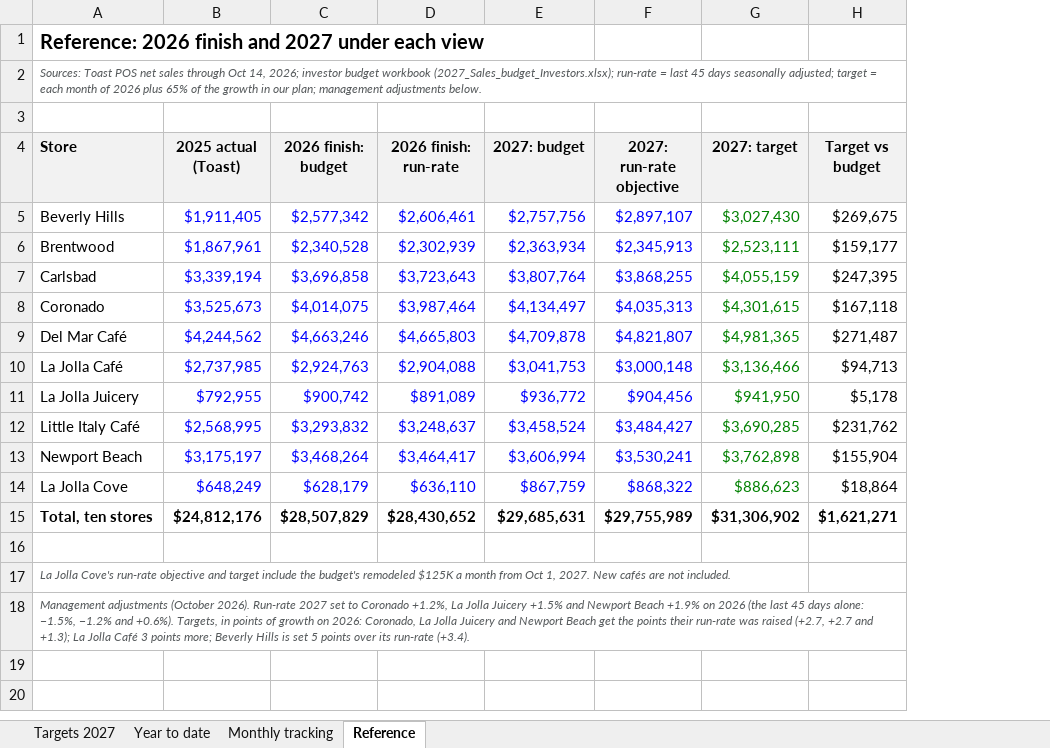
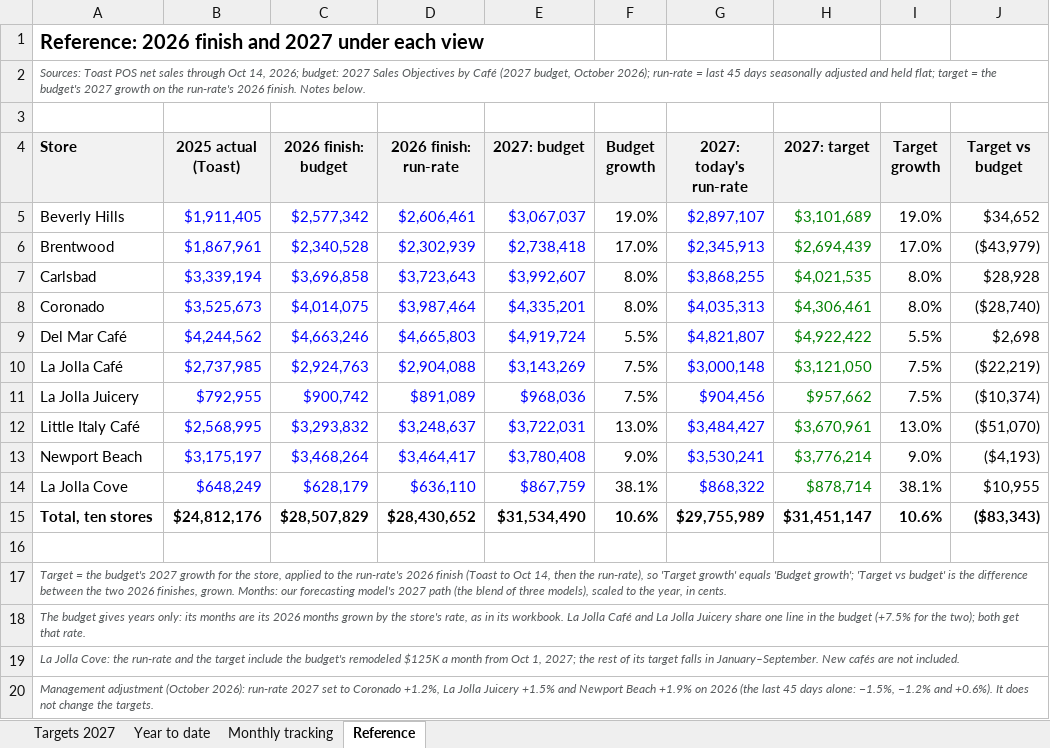
Before and after one commit to MRE-GA/parakeet_forecasts, an Excel workbook: outputs/Parakeet_2027_Manager_Targets.xlsx, sheet Reference, drawn as a sheet; values as stored, in another font and other column widths than the file's, no borders; addresses are those after the commit; the diff names each change by its address in the sheet, - before the commit and + after, or states it on an @@ line.

```diff
--- a/outputs/Parakeet_2027_Manager_Targets.xlsx (sheet Reference)
+++ b/outputs/Parakeet_2027_Manager_Targets.xlsx (sheet Reference)
+column F (Budget growth), rows 5-15: 19.0% | 17.0% | 8.0% | 8.0% | 5.5% | 7.5% | 7.5% | 13.0% | 9.0% | 38.1% | 10.6%
+column I (Target growth), rows 5-15: 19.0% | 17.0% | 8.0% | 8.0% | 5.5% | 7.5% | 7.5% | 13.0% | 9.0% | 38.1% | 10.6%
-A2 (Store): …14, 2026; investor budget workbook (2027_Sales_budget_Investors.xlsx); run-rate = last 45 days seasonally adjusted; target = each month of 2026 plus 65% of the growth in our plan; management adjustments below.
+A2 (Store): …14, 2026; budget: 2027 Sales Objectives by Café (2027 budget, October 2026); run-rate = last 45 days seasonally adjusted and held flat; target = the budget's 2027 growth on the run-rate's 2026 finish. Notes below.
-G4: 2027: run-rate objective
+G4: 2027: today's run-rate
-E5 (2027: budget): $2,757,756
+E5 (2027: budget): $3,067,037
-H5 (2027: target): $3,027,430
+H5 (2027: target): $3,101,689
-J5 (Target vs budget): $269,675
+J5 (Target vs budget): $34,652
-E6 (2027: budget): $2,363,934
+E6 (2027: budget): $2,738,418
-H6 (2027: target): $2,523,111
+H6 (2027: target): $2,694,439
-J6 (Target vs budget): $159,177
+J6 (Target vs budget): ($43,979)
-E7 (2027: budget): $3,807,764
+E7 (2027: budget): $3,992,607
-H7 (2027: target): $4,055,159
+H7 (2027: target): $4,021,535
-J7 (Target vs budget): $247,395
+J7 (Target vs budget): $28,928
-E8 (2027: budget): $4,134,497
+E8 (2027: budget): $4,335,201
-H8 (2027: target): $4,301,615
+H8 (2027: target): $4,306,461
-J8 (Target vs budget): $167,118
+J8 (Target vs budget): ($28,740)
-E9 (2027: budget): $4,709,878
+E9 (2027: budget): $4,919,724
-H9 (2027: target): $4,981,365
+H9 (2027: target): $4,922,422
-J9 (Target vs budget): $271,487
+J9 (Target vs budget): $2,698
-E10 (2027: budget): $3,041,753
+E10 (2027: budget): $3,143,269
-H10 (2027: target): $3,136,466
+H10 (2027: target): $3,121,050
-J10 (Target vs budget): $94,713
+J10 (Target vs budget): ($22,219)
-E11 (2027: budget): $936,772
+E11 (2027: budget): $968,036
-H11 (2027: target): $941,950
+H11 (2027: target): $957,662
-J11 (Target vs budget): $5,178
+J11 (Target vs budget): ($10,374)
-E12 (2027: budget): $3,458,524
+E12 (2027: budget): $3,722,031
-H12 (2027: target): $3,690,285
+H12 (2027: target): $3,670,961
-J12 (Target vs budget): $231,762
+J12 (Target vs budget): ($51,070)
-E13 (2027: budget): $3,606,994
+E13 (2027: budget): $3,780,408
-H13 (2027: target): $3,762,898
+H13 (2027: target): $3,776,214
-J13 (Target vs budget): $155,904
+J13 (Target vs budget): ($4,193)
-H14 (2027: target): $886,623
+H14 (2027: target): $878,714
-J14 (Target vs budget): $18,864
+J14 (Target vs budget): $10,955
-E15 (2027: budget): $29,685,631
+E15 (2027: budget): $31,534,490
-H15 (2027: target): $31,306,902
+H15 (2027: target): $31,451,147
-J15 (Target vs budget): $1,621,271
+J15 (Target vs budget): ($83,343)
-A17 (Store): La Jolla Cove's run-rate objective and target include the budget's remodeled $125K a month from Oct 1, 2027. New cafés are not included.
+A17 (Store): Target = the budget's 2027 growth for the store, applied to the run-rate's 2026 finish (Toast to Oct 14, then the run-rate), so 'Target growth' equals 'Budget growth'; 'Target vs budget' is the difference between the two 2026 finishes, grown. Months: our forecasting model's 2027 path (the blend of three models), scaled to the year, in cents.
-A18 (Store): Management adjustments (October 2026). Run-rate 2027 set to Coronado +1.2%, La Jolla Juicery +1.5% and Newport Beach +1.9% on 2026 (the last 45 days alone: −1.5%, −1.2% and +0.6%). Targets, in points of growth on 2026: Coronado, La Jolla Juicery and Newport Beach get the points their run-rate was raised (+2.7, +2.7 and +1.3); La Jolla Café 3 points more; Beverly Hills is set 5 points over its run-rate (+3.4).
+A18 (Store): The budget gives years only: its months are its 2026 months grown by the store's rate, as in its workbook. La Jolla Café and La Jolla Juicery share one line in the budget (+7.5% for the two); both get that rate.
+row 19: La Jolla Cove: the run-rate and the target include the budget's remodeled $125K a month from Oct 1, 2027; the rest of its target falls in January–September. New cafés are not included.
+row 20: Management adjustment (October 2026): run-rate 2027 set to Coronado +1.2%, La Jolla Juicery +1.5% and Newport Beach +1.9% on 2026 (the last 45 days alone: −1.5%, −1.2% and +0.6%). It does not change the targets.
```
Also changed, not shown: sheet Targets 2027, sheet Monthly tracking, sheet Year to date, formulas that keep their value, outputs/Parakeet_2027_Daily_Targets.xlsx, 14 other files.
